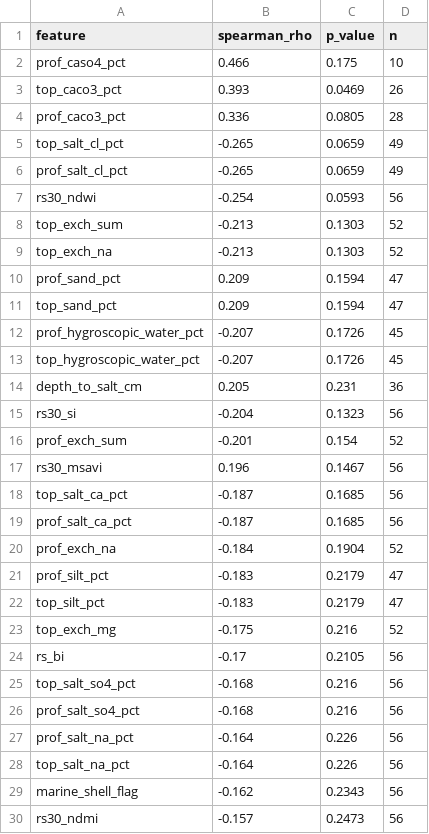
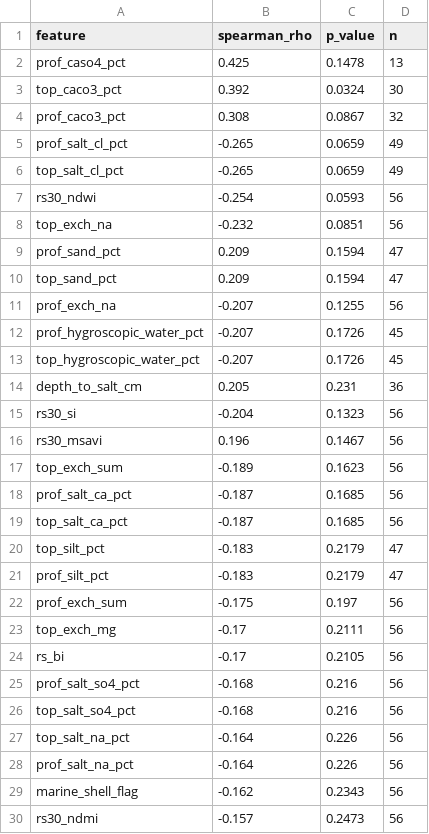
Before and after one commit to Nevern1y/aral-saxaul-ai, a CSV file: data/canonical/ml_correlations_v6.csv, drawn as a sheet; only a part is shown; the diff covers the shown part only.

```diff
--- a/data/canonical/ml_correlations_v6.csv
+++ b/data/canonical/ml_correlations_v6.csv
@@ -1,12 +1,12 @@
 feature,spearman_rho,p_value,n
-prof_caso4_pct,0.466,0.175,10
-top_caco3_pct,0.393,0.0469,26
-prof_caco3_pct,0.336,0.0805,28
+prof_caso4_pct,0.425,0.1478,13
+top_caco3_pct,0.392,0.0324,30
+prof_caco3_pct,0.308,0.0867,32
+prof_salt_cl_pct,-0.265,0.0659,49
 top_salt_cl_pct,-0.265,0.0659,49
-prof_salt_cl_pct,-0.265,0.0659,49
 rs30_ndwi,-0.254,0.0593,56
-top_exch_sum,-0.213,0.1303,52
-top_exch_na,-0.213,0.1303,52
+top_exch_na,-0.232,0.0851,56
 prof_sand_pct,0.209,0.1594,47
 top_sand_pct,0.209,0.1594,47
+prof_exch_na,-0.207,0.1255,56
 prof_hygroscopic_water_pct,-0.207,0.1726,45
@@ -15,15 +15,15 @@ depth_to_salt_cm,0.205,0.231,36
 rs30_si,-0.204,0.1323,56
-prof_exch_sum,-0.201,0.154,52
 rs30_msavi,0.196,0.1467,56
+top_exch_sum,-0.189,0.1623,56
+prof_salt_ca_pct,-0.187,0.1685,56
 top_salt_ca_pct,-0.187,0.1685,56
-prof_salt_ca_pct,-0.187,0.1685,56
-prof_exch_na,-0.184,0.1904,52
+top_silt_pct,-0.183,0.2179,47
 prof_silt_pct,-0.183,0.2179,47
-top_silt_pct,-0.183,0.2179,47
-top_exch_mg,-0.175,0.216,52
+prof_exch_sum,-0.175,0.197,56
+top_exch_mg,-0.17,0.2111,56
 rs_bi,-0.17,0.2105,56
+prof_salt_so4_pct,-0.168,0.216,56
 top_salt_so4_pct,-0.168,0.216,56
-prof_salt_so4_pct,-0.168,0.216,56
+top_salt_na_pct,-0.164,0.226,56
 prof_salt_na_pct,-0.164,0.226,56
-top_salt_na_pct,-0.164,0.226,56
 marine_shell_flag,-0.162,0.2343,56
```
Also changed, not shown: 13 added rows, 13 removed rows, 1 moved row and 12 edited cells elsewhere in this file, data/canonical/ml_dataset_v6.csv, data/canonical/soil_layers_v6.csv, 12 other files.
